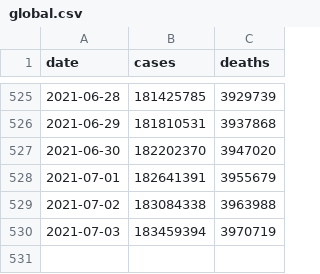
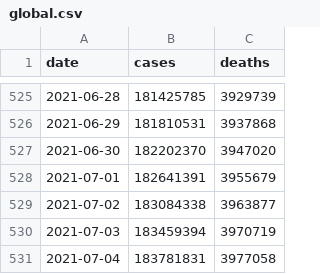
Before and after one commit to WorldHealthOrganization/xform-covid-casecount-jhu, a CSV file: output/global.csv, drawn as a sheet; only a part is shown, gaps mark what is left out.

```diff
--- a/output/global.csv
+++ b/output/global.csv
@@ -528,3 +528,4 @@ date,cases,deaths
 2021-07-01,182641391,3955679
-2021-07-02,183084338,3963988
+2021-07-02,183084338,3963877
 2021-07-03,183459394,3970719
+2021-07-04,183781831,3977058
```
Also changed, not shown: output/continents.csv, output/who_regions.csv, 1 other file.
